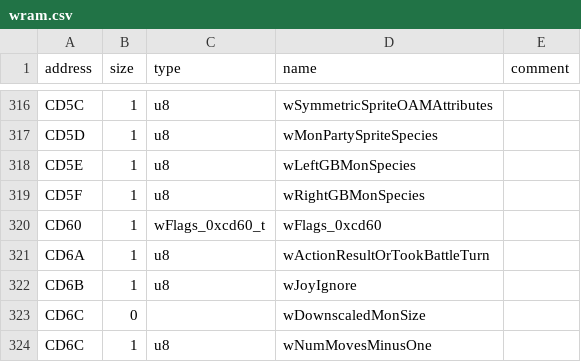
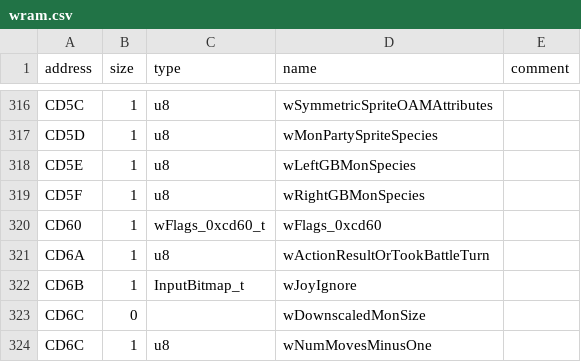
Before and after one commit to AsmCoder110/cppred, a CSV file: CodeGeneration/input/wram.csv, drawn as a sheet; only a part is shown, gaps mark what is left out.

```diff
--- a/CodeGeneration/input/wram.csv
+++ b/CodeGeneration/input/wram.csv
@@ -321,3 +321,3 @@ CD60,1,wFlags_0xcd60_t,wFlags_0xcd60,
 CD6A,1,u8,wActionResultOrTookBattleTurn,
-CD6B,1,u8,wJoyIgnore,
+CD6B,1,InputBitmap_t,wJoyIgnore,
 CD6C,0,,wDownscaledMonSize,
```
Also changed, not shown: CodeGeneration/input/hram.csv, 4 other files.
